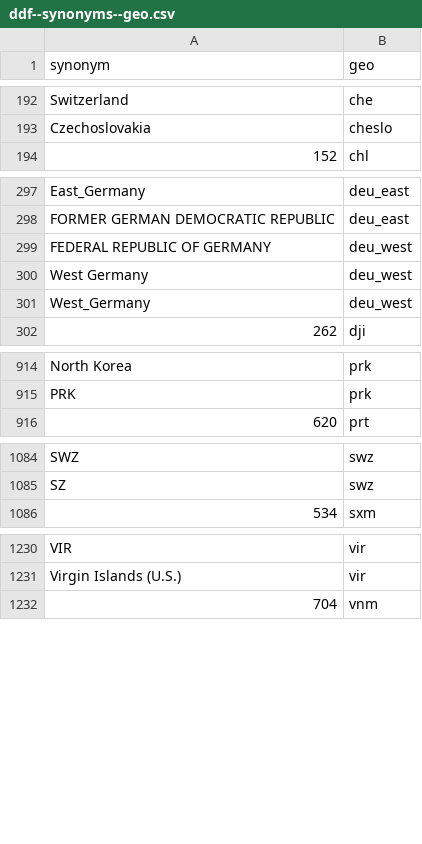
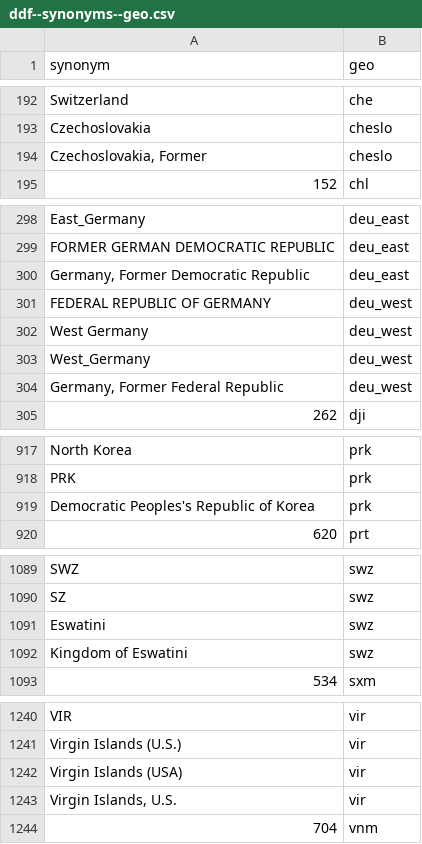
Before and after one commit to open-numbers/ddf--open_numbers, a CSV file: ddf--synonyms--geo.csv, drawn as a sheet; only a part is shown, gaps mark what is left out; the diff covers the shown part only; the diff names each change by its address in the sheet, - before the commit and + after, or states it on an @@ line.

Commit message:
more synonyms for geo

```diff
--- a/ddf--synonyms--geo.csv
+++ b/ddf--synonyms--geo.csv
+row 194: Czechoslovakia, Former | cheslo
+row 300: Germany, Former Democratic Republic | deu_east
+row 304: Germany, Former Federal Republic | deu_west
+row 919: Democratic Peoples's Republic of Korea | prk
+row 1091: Eswatini | swz
+row 1092: Kingdom of Eswatini | swz
+row 1242: Virgin Islands (USA) | vir
+row 1243: Virgin Islands, U.S. | vir
```
Also changed, not shown: 5 added rows elsewhere in this file.
